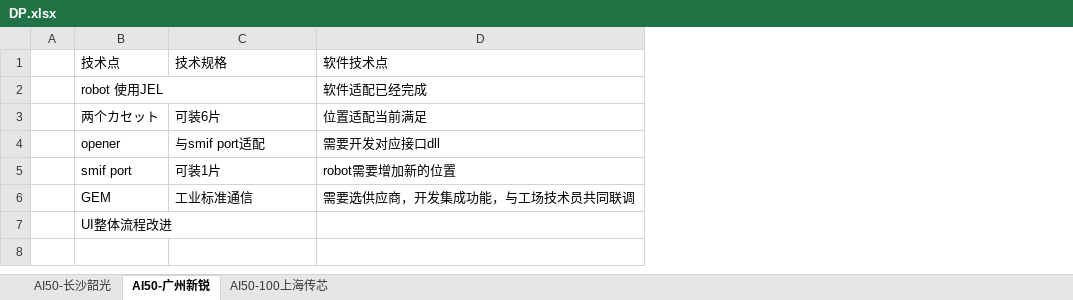
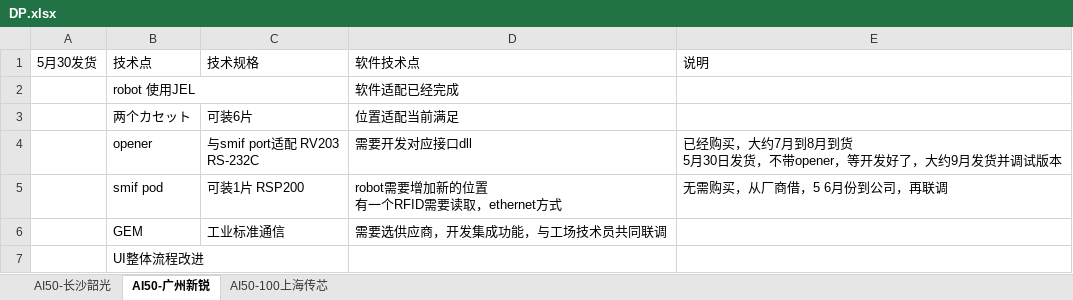
Before and after one commit to longqijun/ITS, an Excel workbook: DP.xlsx, sheet AI50-广州新锐, drawn as a sheet; values as stored, in another font and other column widths than the file's, no borders; removed rows and columns are numbered as before the commit, all else as after; ↵ is a line break in a cell; the diff names each change by its address in the sheet, - before the commit and + after, or states it on an @@ line.

Commit message:
UPDATE

```diff
--- a/DP.xlsx (sheet AI50-广州新锐)
+++ b/DP.xlsx (sheet AI50-广州新锐)
-column A, empty
+column A, row 1: 5月30发货
+column E, rows 1-4: 说明 |  |  | 已经购买，大约7月到8月到货 ↵ 5月30日发货，不带opener，等开发好了，大约9月发货并调试版本
-C4: 与smif port适配
+C4: 与smif port适配 RV203 ↵ RS-232C
-row 5:  | smif port | 可装1片 | robot需要增加新的位置
+row 5:  | smif pod | 可装1片 RSP200 | robot需要增加新的位置 ↵ 有一个RFID需要读取，ethernet方式 | 无需购买，从厂商借，5 6月份到公司，再联调
```
Also changed, not shown: sheet AI50-长沙韶光, sheet AI50-100上海传芯.
